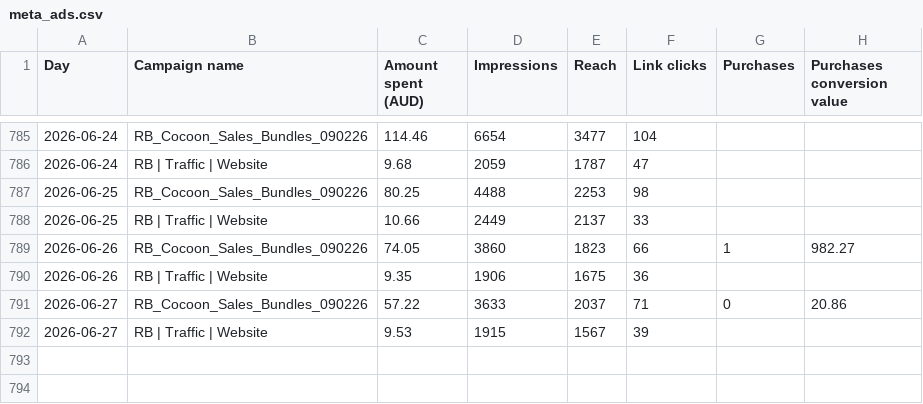
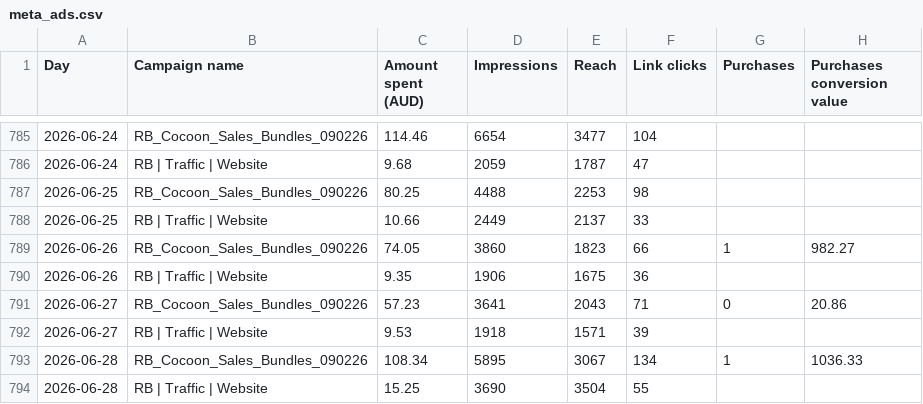
Before and after one commit to Mynkism/cocoon-dashboard, a CSV file: data/meta_ads.csv, drawn as a sheet; only a part is shown, gaps mark what is left out.

```diff
--- a/data/meta_ads.csv
+++ b/data/meta_ads.csv
@@ -798,3 +798,5 @@ Day,Campaign name,Amount spent (AUD),Impressions,Reach,Link clicks,Purchases,Pur
 2026-06-26,RB | Traffic | Website,9.35,1906,1675,36,,
-2026-06-27,RB_Cocoon_Sales_Bundles_090226,57.22,3633,2037,71,0,20.86
-2026-06-27,RB | Traffic | Website,9.53,1915,1567,39,,
+2026-06-27,RB_Cocoon_Sales_Bundles_090226,57.23,3641,2043,71,0,20.86
+2026-06-27,RB | Traffic | Website,9.53,1918,1571,39,,
+2026-06-28,RB_Cocoon_Sales_Bundles_090226,108.34,5895,3067,134,1,1036.33
+2026-06-28,RB | Traffic | Website,15.25,3690,3504,55,,
```
Also changed, not shown: data/google_ads.csv, data/pinterest_ads.csv, 2 other files.
